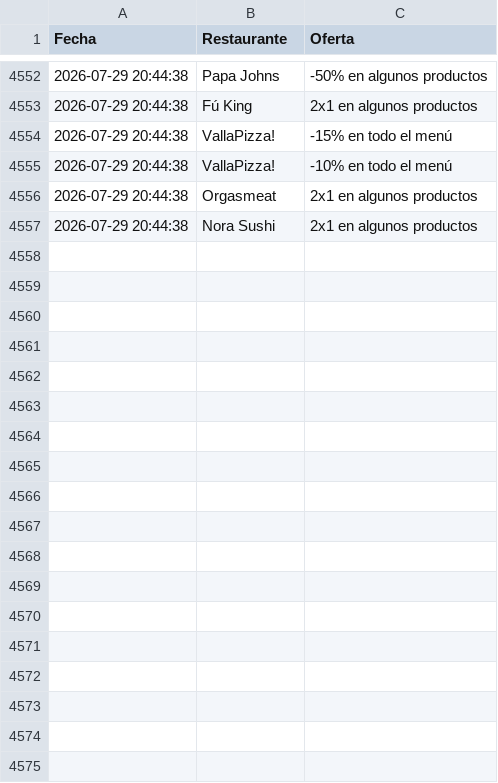
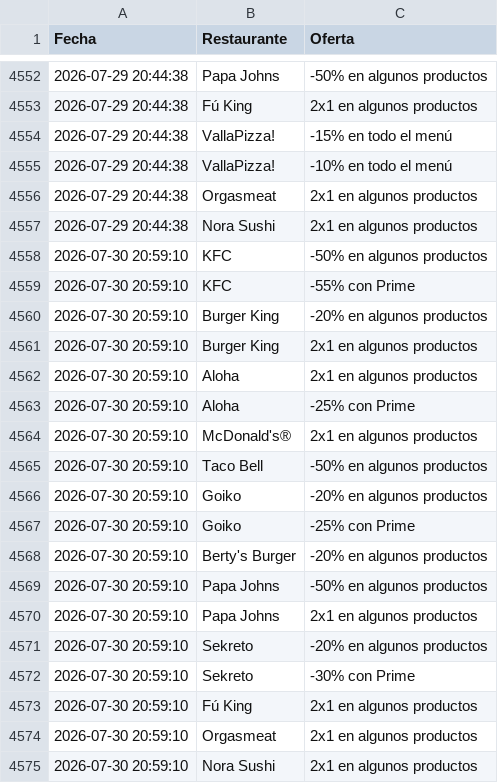
Before and after one commit to adripalenzuela/glovo-scraper, a CSV file: historial_ofertas.csv, drawn as a sheet; only a part is shown, gaps mark what is left out.

Commit message:
Actualización diaria de ofertas

```diff
--- a/historial_ofertas.csv
+++ b/historial_ofertas.csv
@@ -4557 +4557,19 @@ Fecha,Restaurante,Oferta
 2026-07-29 20:44:38,Nora Sushi,2x1 en algunos productos
+2026-07-30 20:59:10,KFC,-50% en algunos productos
+2026-07-30 20:59:10,KFC,-55% con Prime
+2026-07-30 20:59:10,Burger King,-20% en algunos productos
+2026-07-30 20:59:10,Burger King,2x1 en algunos productos
+2026-07-30 20:59:10,Aloha,2x1 en algunos productos
+2026-07-30 20:59:10,Aloha,-25% con Prime
+2026-07-30 20:59:10,McDonald's®,2x1 en algunos productos
+2026-07-30 20:59:10,Taco Bell,-50% en algunos productos
+2026-07-30 20:59:10,Goiko,-20% en algunos productos
+2026-07-30 20:59:10,Goiko,-25% con Prime
+2026-07-30 20:59:10,Berty's Burger,-20% en algunos productos
+2026-07-30 20:59:10,Papa Johns,-50% en algunos productos
+2026-07-30 20:59:10,Papa Johns,2x1 en algunos productos
+2026-07-30 20:59:10,Sekreto,-20% en algunos productos
+2026-07-30 20:59:10,Sekreto,-30% con Prime
+2026-07-30 20:59:10,Fú King,2x1 en algunos productos
+2026-07-30 20:59:10,Orgasmeat,2x1 en algunos productos
+2026-07-30 20:59:10,Nora Sushi,2x1 en algunos productos
```
